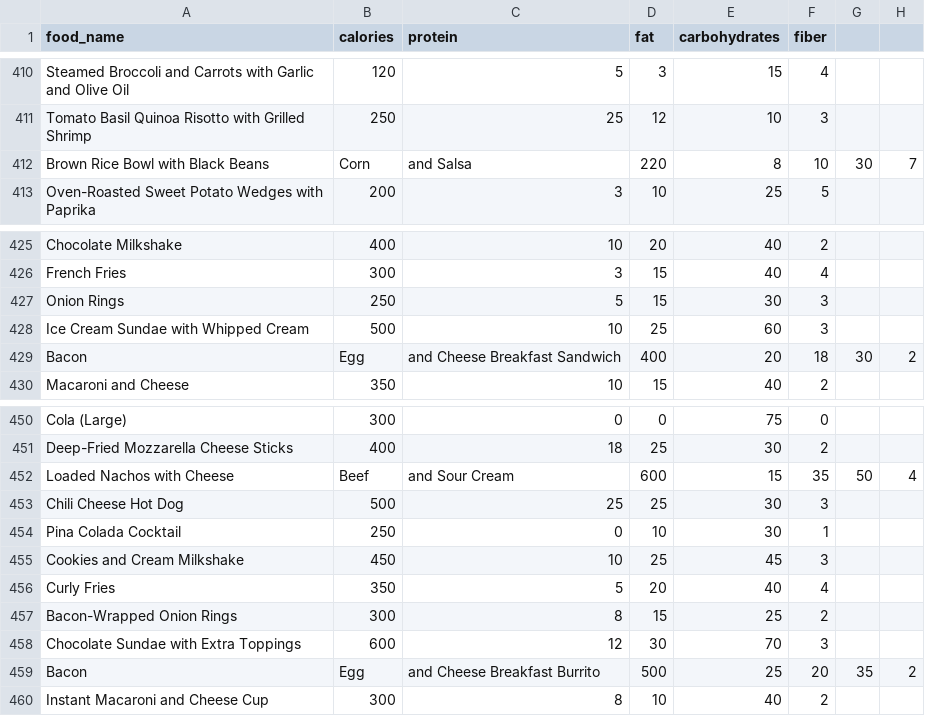
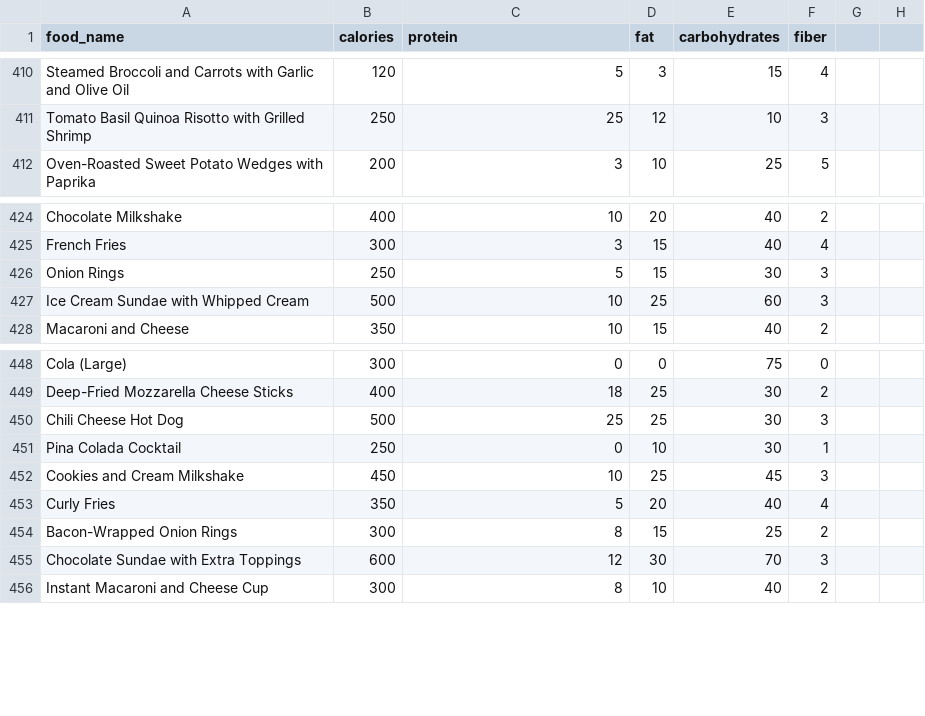
Before and after one commit to Abhinavashish441/Machine-Learning-Projects, a CSV file: data/food_dataset.csv, drawn as a sheet; only a part is shown, gaps mark what is left out; the diff names each change by its address in the sheet, - before the commit and + after, or states it on an @@ line.

Commit message:
Add files via upload

```diff
--- a/data/food_dataset.csv
+++ b/data/food_dataset.csv
-row 412: Brown Rice Bowl with Black Beans | Corn | and Salsa | 220 | 8 | 10 | 30 | 7
-row 429: Bacon | Egg | and Cheese Breakfast Sandwich | 400 | 20 | 18 | 30 | 2
-row 452: Loaded Nachos with Cheese | Beef | and Sour Cream | 600 | 15 | 35 | 50 | 4
-row 459: Bacon | Egg | and Cheese Breakfast Burrito | 500 | 25 | 20 | 35 | 2
```
